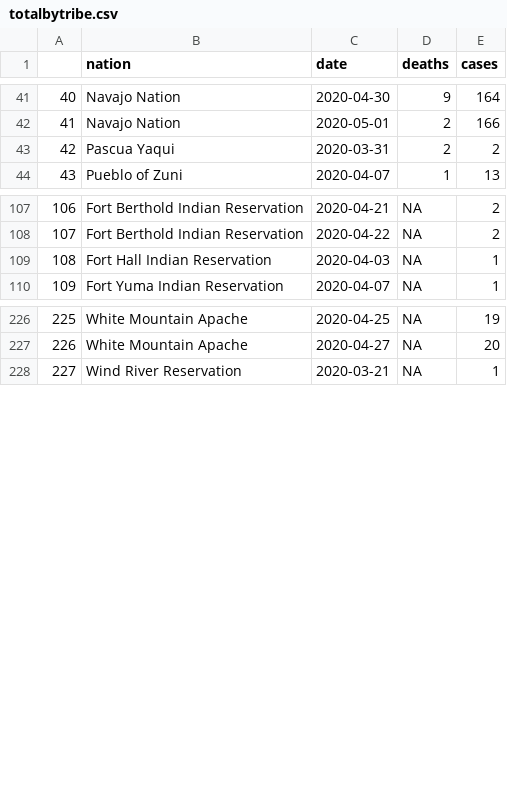
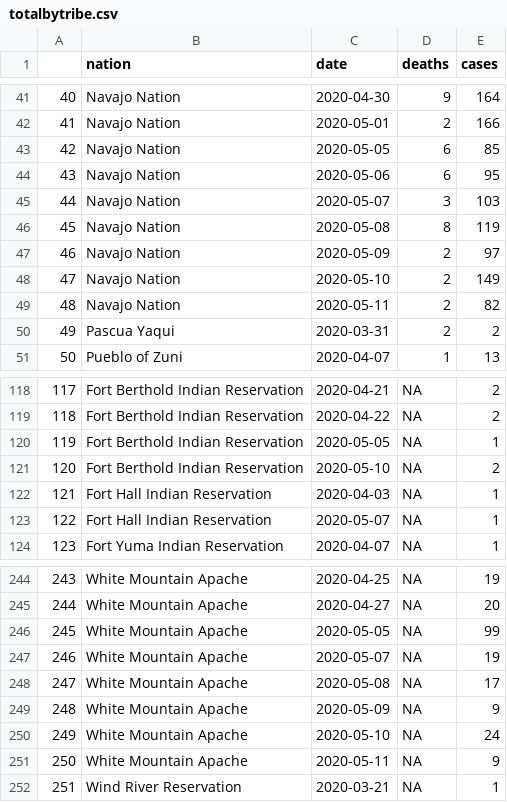
Before and after one commit to mtso23/covid_ndnCountry, a CSV file: totalbytribe.csv, drawn as a sheet; only a part is shown, gaps mark what is left out; addresses are those after the commit; the diff covers the shown part only; the diff names each change by its address in the sheet, - before the commit and + after, or states it on an @@ line.

```diff
--- a/totalbytribe.csv
+++ b/totalbytribe.csv
+row 43: 42 | Navajo Nation | 2020-05-05 | 6 | 85
+row 44: 43 | Navajo Nation | 2020-05-06 | 6 | 95
+row 45: 44 | Navajo Nation | 2020-05-07 | 3 | 103
+row 46: 45 | Navajo Nation | 2020-05-08 | 8 | 119
+row 47: 46 | Navajo Nation | 2020-05-09 | 2 | 97
+row 48: 47 | Navajo Nation | 2020-05-10 | 2 | 149
+row 49: 48 | Navajo Nation | 2020-05-11 | 2 | 82
@@ column A renumbered from row 50 down @@
+row 120: 119 | Fort Berthold Indian Reservation | 2020-05-05 | NA | 1
+row 121: 120 | Fort Berthold Indian Reservation | 2020-05-10 | NA | 2
+row 123: 122 | Fort Hall Indian Reservation | 2020-05-07 | NA | 1
+row 246: 245 | White Mountain Apache | 2020-05-05 | NA | 99
+row 247: 246 | White Mountain Apache | 2020-05-07 | NA | 19
+row 248: 247 | White Mountain Apache | 2020-05-08 | NA | 17
+row 249: 248 | White Mountain Apache | 2020-05-09 | NA | 9
+row 250: 249 | White Mountain Apache | 2020-05-10 | NA | 24
+row 251: 250 | White Mountain Apache | 2020-05-11 | NA | 9
```
Also changed, not shown: 8 added rows elsewhere in this file, totalndncntry.csv, triberates.csv.
